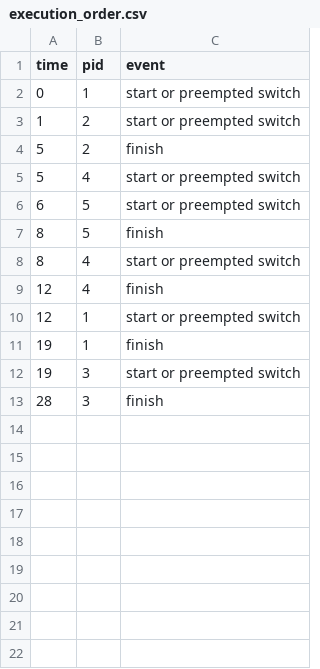
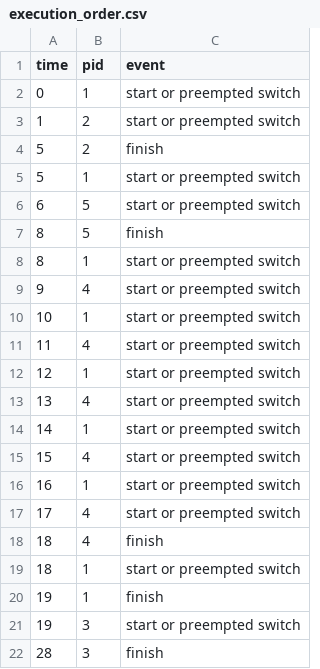
Before and after one commit to geek4s/process-scheduler-, a CSV file: execution_order.csv, drawn as a sheet.

```diff
--- a/execution_order.csv
+++ b/execution_order.csv
@@ -4,8 +4,17 @@ time,pid,event
 5,2,finish
-5,4,start or preempted switch
+5,1,start or preempted switch
 6,5,start or preempted switch
 8,5,finish
-8,4,start or preempted switch
-12,4,finish
+8,1,start or preempted switch
+9,4,start or preempted switch
+10,1,start or preempted switch
+11,4,start or preempted switch
 12,1,start or preempted switch
+13,4,start or preempted switch
+14,1,start or preempted switch
+15,4,start or preempted switch
+16,1,start or preempted switch
+17,4,start or preempted switch
+18,4,finish
+18,1,start or preempted switch
 19,1,finish
```
Also changed, not shown: 6 other files.
